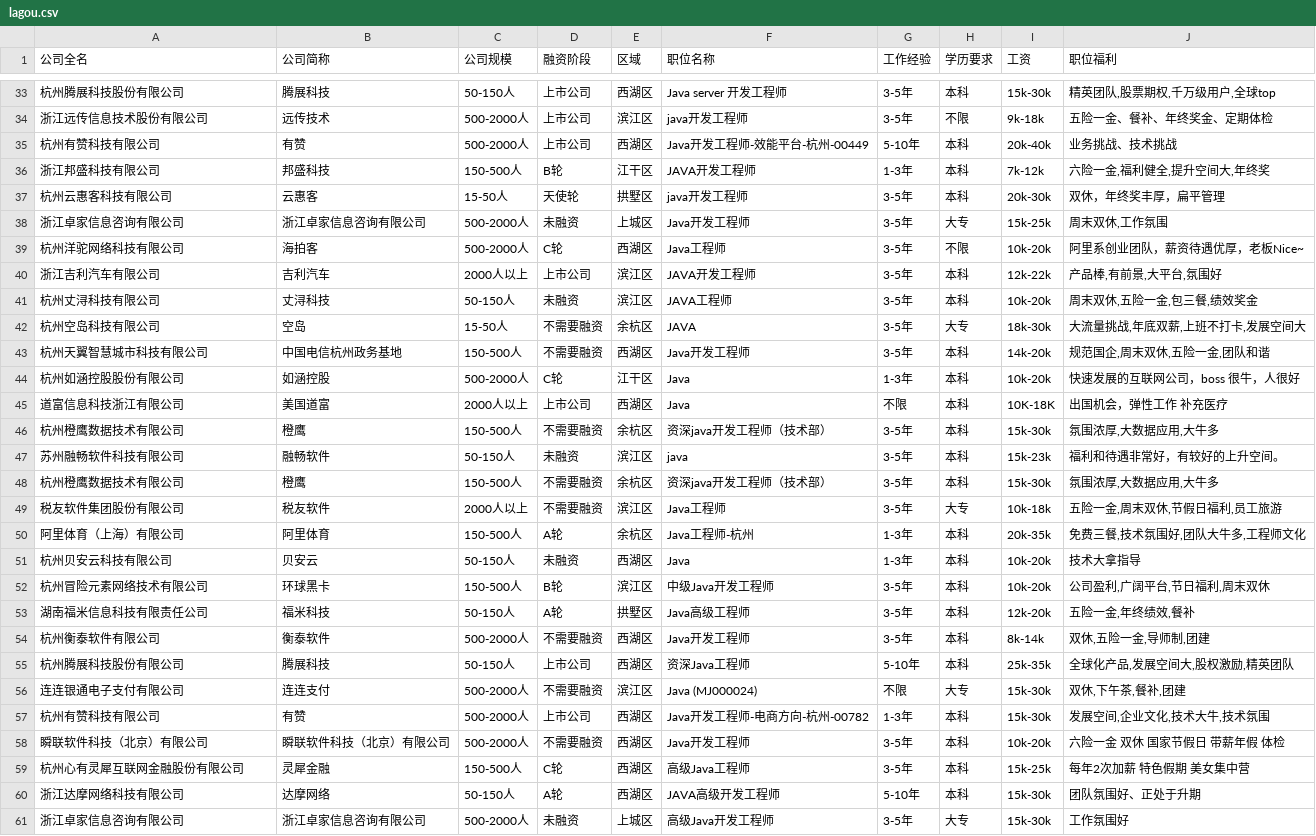
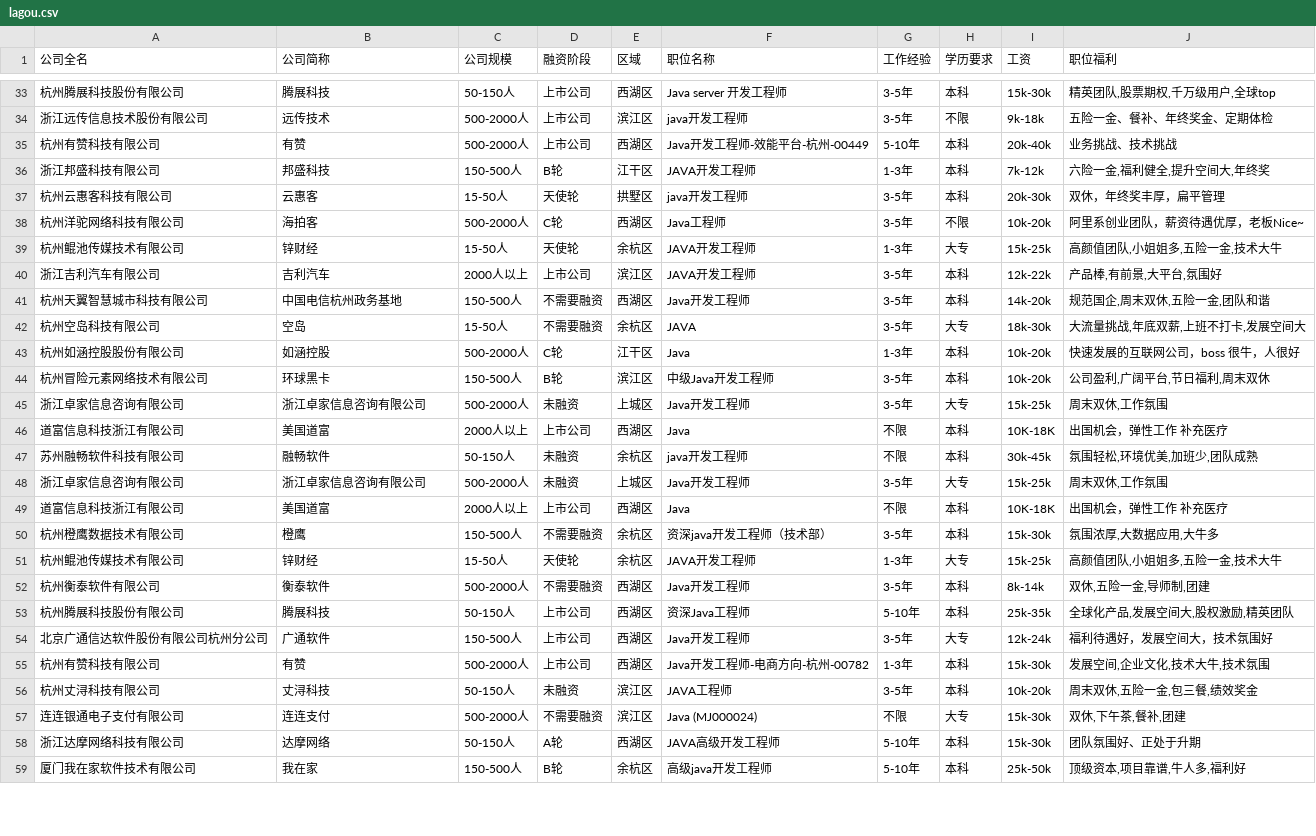
Before and after one commit to blueskyxzy/machine-learning-xzy, a CSV file: python/crawler/com/xzy/python/crawleroflagou/lagou.csv, drawn as a sheet; only a part is shown, gaps mark what is left out; the diff covers the shown part only.

```diff
--- a/python/crawler/com/xzy/python/crawleroflagou/lagou.csv
+++ b/python/crawler/com/xzy/python/crawleroflagou/lagou.csv
@@ -37,25 +37,23 @@
 杭州云惠客科技有限公司,云惠客,15-50人,天使轮,拱墅区,java开发工程师,3-5年,本科,20k-30k,双休，年终奖丰厚，扁平管理
+杭州洋驼网络科技有限公司,海拍客,500-2000人,C轮,西湖区,Java工程师,3-5年,不限,10k-20k,阿里系创业团队，薪资待遇优厚，老板Nice~
+杭州鲲池传媒技术有限公司,锌财经,15-50人,天使轮,余杭区,JAVA开发工程师,1-3年,大专,15k-25k,"高颜值团队,小姐姐多,五险一金,技术大牛"
+浙江吉利汽车有限公司,吉利汽车,2000人以上,上市公司,滨江区,JAVA开发工程师,3-5年,本科,12k-22k,"产品棒,有前景,大平台,氛围好"
+杭州天翼智慧城市科技有限公司,中国电信杭州政务基地,150-500人,不需要融资,西湖区,Java开发工程师,3-5年,本科,14k-20k,"规范国企,周末双休,五险一金,团队和谐"
+杭州空岛科技有限公司,空岛,15-50人,不需要融资,余杭区,JAVA,3-5年,大专,18k-30k,"大流量挑战,年底双薪,上班不打卡,发展空间大"
+杭州如涵控股股份有限公司,如涵控股,500-2000人,C轮,江干区,Java,1-3年,本科,10k-20k,快速发展的互联网公司，boss 很牛，人很好
+杭州冒险元素网络技术有限公司,环球黑卡,150-500人,B轮,滨江区,中级Java开发工程师,3-5年,本科,10k-20k,"公司盈利,广阔平台,节日福利,周末双休"
 浙江卓家信息咨询有限公司,浙江卓家信息咨询有限公司,500-2000人,未融资,上城区,Java开发工程师,3-5年,大专,15k-25k,"周末双休,工作氛围"
-杭州洋驼网络科技有限公司,海拍客,500-2000人,C轮,西湖区,Java工程师,3-5年,不限,10k-20k,阿里系创业团队，薪资待遇优厚，老板Nice~
-浙江吉利汽车有限公司,吉利汽车,2000人以上,上市公司,滨江区,JAVA开发工程师,3-5年,本科,12k-22k,"产品棒,有前景,大平台,氛围好"
-杭州丈浔科技有限公司,丈浔科技,50-150人,未融资,滨江区,JAVA工程师,3-5年,本科,10k-20k,"周末双休,五险一金,包三餐,绩效奖金"
-杭州空岛科技有限公司,空岛,15-50人,不需要融资,余杭区,JAVA,3-5年,大专,18k-30k,"大流量挑战,年底双薪,上班不打卡,发展空间大"
-杭州天翼智慧城市科技有限公司,中国电信杭州政务基地,150-500人,不需要融资,西湖区,Java开发工程师,3-5年,本科,14k-20k,"规范国企,周末双休,五险一金,团队和谐"
-杭州如涵控股股份有限公司,如涵控股,500-2000人,C轮,江干区,Java,1-3年,本科,10k-20k,快速发展的互联网公司，boss 很牛，人很好
+道富信息科技浙江有限公司,美国道富,2000人以上,上市公司,西湖区,Java,不限,本科,10K-18K,出国机会，弹性工作 补充医疗
+苏州融畅软件科技有限公司,融畅软件,50-150人,未融资,余杭区,java开发工程师,不限,本科,30k-45k,"氛围轻松,环境优美,加班少,团队成熟"
+浙江卓家信息咨询有限公司,浙江卓家信息咨询有限公司,500-2000人,未融资,上城区,Java开发工程师,3-5年,大专,15k-25k,"周末双休,工作氛围"
 道富信息科技浙江有限公司,美国道富,2000人以上,上市公司,西湖区,Java,不限,本科,10K-18K,出国机会，弹性工作 补充医疗
 杭州橙鹰数据技术有限公司,橙鹰,150-500人,不需要融资,余杭区,资深java开发工程师（技术部）,3-5年,本科,15k-30k,"氛围浓厚,大数据应用,大牛多"
-苏州融畅软件科技有限公司,融畅软件,50-150人,未融资,滨江区,java,3-5年,本科,15k-23k,福利和待遇非常好，有较好的上升空间。
-杭州橙鹰数据技术有限公司,橙鹰,150-500人,不需要融资,余杭区,资深java开发工程师（技术部）,3-5年,本科,15k-30k,"氛围浓厚,大数据应用,大牛多"
-税友软件集团股份有限公司,税友软件,2000人以上,不需要融资,滨江区,Java工程师,3-5年,大专,10k-18k,"五险一金,周末双休,节假日福利,员工旅游"
-阿里体育（上海）有限公司,阿里体育,150-500人,A轮,余杭区,Java工程师-杭州,1-3年,本科,20k-35k,"免费三餐,技术氛围好,团队大牛多,工程师文化"
-杭州贝安云科技有限公司,贝安云,50-150人,未融资,西湖区,Java,1-3年,本科,10k-20k,技术大拿指导
-杭州冒险元素网络技术有限公司,环球黑卡,150-500人,B轮,滨江区,中级Java开发工程师,3-5年,本科,10k-20k,"公司盈利,广阔平台,节日福利,周末双休"
-湖南福米信息科技有限责任公司,福米科技,50-150人,A轮,拱墅区,Java高级工程师,3-5年,本科,12k-20k,"五险一金,年终绩效,餐补"
+杭州鲲池传媒技术有限公司,锌财经,15-50人,天使轮,余杭区,JAVA开发工程师,1-3年,大专,15k-25k,"高颜值团队,小姐姐多,五险一金,技术大牛"
 杭州衡泰软件有限公司,衡泰软件,500-2000人,不需要融资,西湖区,Java开发工程师,3-5年,本科,8k-14k,"双休,五险一金,导师制,团建"
 杭州腾展科技股份有限公司,腾展科技,50-150人,上市公司,西湖区,资深Java工程师,5-10年,本科,25k-35k,"全球化产品,发展空间大,股权激励,精英团队"
+北京广通信达软件股份有限公司杭州分公司,广通软件,150-500人,上市公司,西湖区,Java开发工程师,3-5年,大专,12k-24k,福利待遇好，发展空间大，技术氛围好
+杭州有赞科技有限公司,有赞,500-2000人,上市公司,西湖区,Java开发工程师-电商方向-杭州-00782,1-3年,本科,15k-30k,"发展空间,企业文化,技术大牛,技术氛围"
+杭州丈浔科技有限公司,丈浔科技,50-150人,未融资,滨江区,JAVA工程师,3-5年,本科,10k-20k,"周末双休,五险一金,包三餐,绩效奖金"
 连连银通电子支付有限公司,连连支付,500-2000人,不需要融资,滨江区,Java (MJ000024),不限,大专,15k-30k,"双休,下午茶,餐补,团建"
-杭州有赞科技有限公司,有赞,500-2000人,上市公司,西湖区,Java开发工程师-电商方向-杭州-00782,1-3年,本科,15k-30k,"发展空间,企业文化,技术大牛,技术氛围"
-瞬联软件科技（北京）有限公司,瞬联软件科技（北京）有限公司,500-2000人,不需要融资,西湖区,Java开发工程师,3-5年,本科,10k-20k,六险一金 双休 国家节假日 带薪年假 体检
-杭州心有灵犀互联网金融股份有限公司,灵犀金融,150-500人,C轮,西湖区,高级Java工程师,3-5年,本科,15k-25k,每年2次加薪 特色假期 美女集中营
 浙江达摩网络科技有限公司,达摩网络,50-150人,A轮,西湖区,JAVA高级开发工程师,5-10年,本科,15k-30k,团队氛围好、正处于升期
-浙江卓家信息咨询有限公司,浙江卓家信息咨询有限公司,500-2000人,未融资,上城区,高级Java开发工程师,3-5年,大专,15k-30k,工作氛围好
+厦门我在家软件技术有限公司,我在家,150-500人,B轮,余杭区,高级java开发工程师,5-10年,本科,25k-50k,"顶级资本,项目靠谱,牛人多,福利好"
```
Also changed, not shown: 3 added rows, 2 removed rows and 4 moved rows elsewhere in this file, 5 other files.
